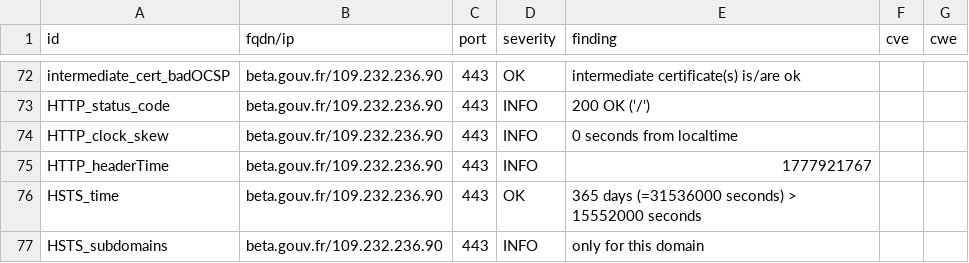
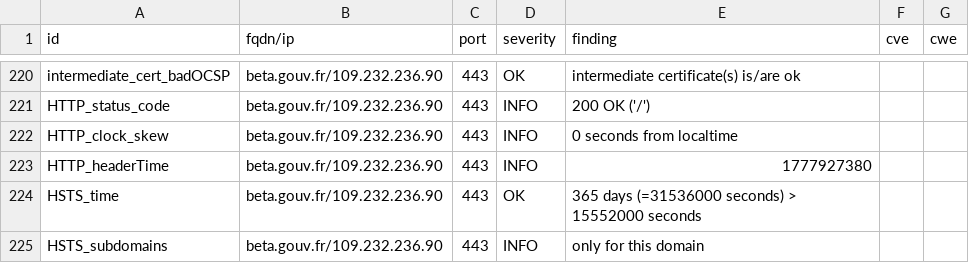
Before and after one commit to octojufe/pni-dashlord, a CSV file: results/aHR0cHM6Ly9iZXRhLmdvdXYuZnI=/testssl.csv, drawn as a sheet; only a part is shown, gaps mark what is left out; the diff covers the shown part only.

```diff
--- a/results/aHR0cHM6Ly9iZXRhLmdvdXYuZnI=/testssl.csv
+++ b/results/aHR0cHM6Ly9iZXRhLmdvdXYuZnI=/testssl.csv
@@ -74,3 +222,3 @@
 "HTTP_clock_skew","beta.gouv.fr/109.232.236.90","443","INFO","0 seconds from localtime","",""
-"HTTP_headerTime","beta.gouv.fr/109.232.236.90","443","INFO","1777921767","",""
+"HTTP_headerTime","beta.gouv.fr/109.232.236.90","443","INFO","1777927380","",""
 "HSTS_time","beta.gouv.fr/109.232.236.90","443","OK","365 days (=31536000 seconds) > 15552000 seconds","",""
```
Also changed, not shown: 2 added rows, 2 removed rows and 146 moved rows elsewhere in this file, 11 other files.
